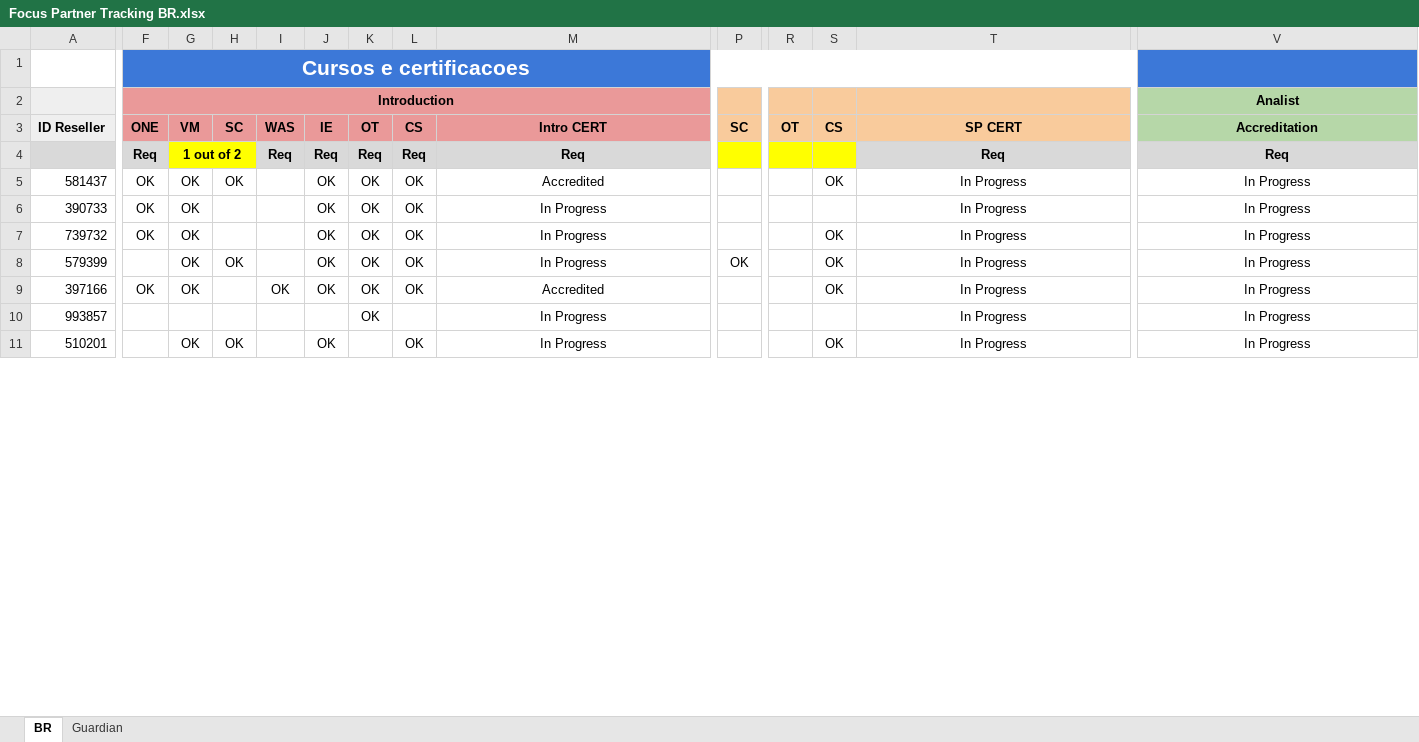
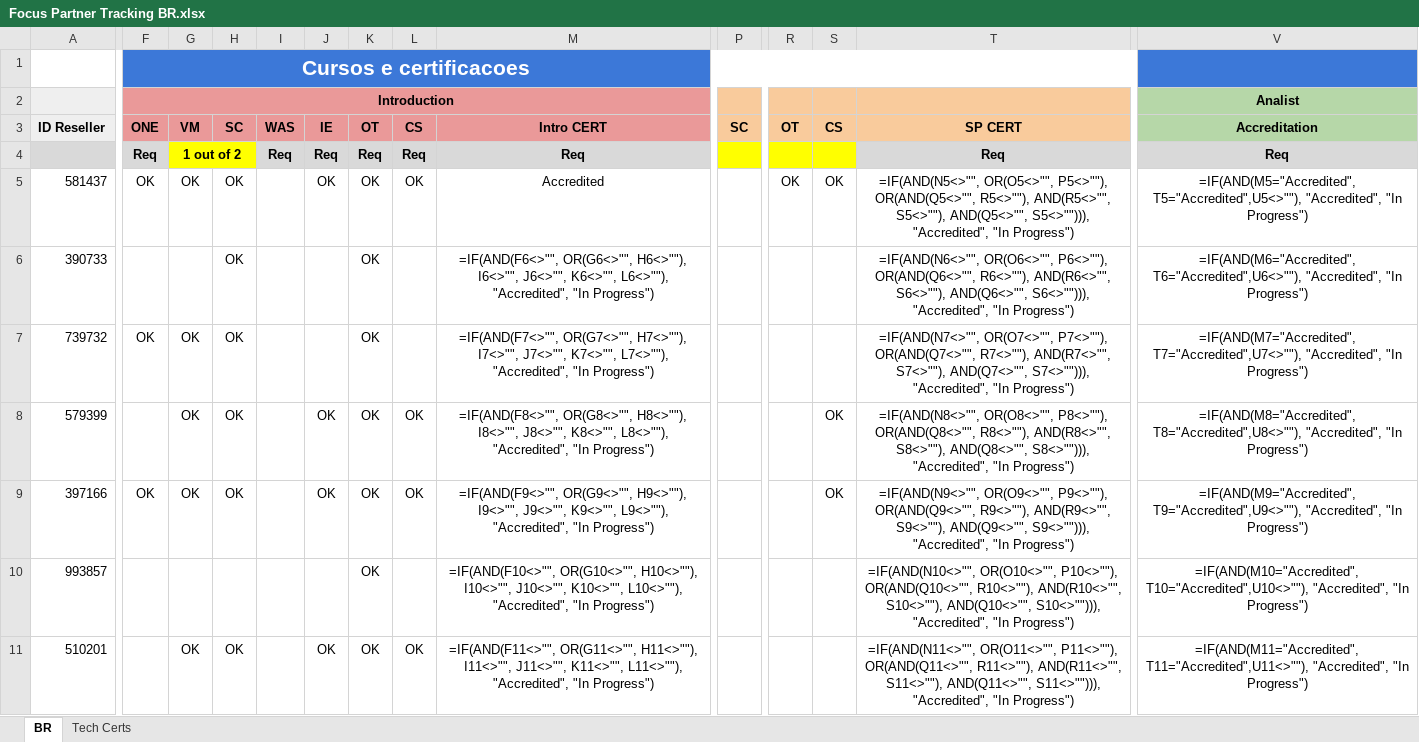
Before and after one commit to mrovere1/mrovere-treino, an Excel workbook: data/partner/Focus Partner Tracking BR.xlsx, sheet BR, drawn as a sheet; only a part is shown, gaps mark what is left out; values as stored, in another font and other column widths than the file's, no borders; formulas without a stored value are shown as written; charts and pictures and conditional formats not drawn; the diff covers the shown part only; the diff names each change by its address in the sheet, - before the commit and + after, or states it on an @@ line.

```diff
--- a/data/partner/Focus Partner Tracking BR.xlsx (sheet BR)
+++ b/data/partner/Focus Partner Tracking BR.xlsx (sheet BR)
-sheet tab: Guardian
+sheet tab: Tech Certs
-R5: (empty)
+R5: OK
-T5: In Progress
+T5: =IF(AND(N5<>"", OR(O5<>"", P5<>""), OR(AND(Q5<>"", R5<>""), AND(R5<>"", S5<>""), AND(Q5<>"", S5<>""))), "Accredited", "In Progress")
-V5: In Progress
+V5: =IF(AND(M5="Accredited", T5="Accredited",U5<>""), "Accredited", "In Progress")
-F6: OK
+F6: (empty)
-G6: OK
+G6: (empty)
-H6:H7: (empty)
+H6:H7: OK
-J6:J7: OK
+J6:J7: (empty)
-L6:L7: OK
+L6:L7: (empty)
-M6: In Progress
+M6: =IF(AND(F6<>"", OR(G6<>"", H6<>""), I6<>"", J6<>"", K6<>"", L6<>""), "Accredited", "In Progress")
-T6: In Progress
+T6: =IF(AND(N6<>"", OR(O6<>"", P6<>""), OR(AND(Q6<>"", R6<>""), AND(R6<>"", S6<>""), AND(Q6<>"", S6<>""))), "Accredited", "In Progress")
-V6: In Progress
+V6: =IF(AND(M6="Accredited", T6="Accredited",U6<>""), "Accredited", "In Progress")
-M7: In Progress
+M7: =IF(AND(F7<>"", OR(G7<>"", H7<>""), I7<>"", J7<>"", K7<>"", L7<>""), "Accredited", "In Progress")
-S7: OK
+S7: (empty)
-T7: In Progress
+T7: =IF(AND(N7<>"", OR(O7<>"", P7<>""), OR(AND(Q7<>"", R7<>""), AND(R7<>"", S7<>""), AND(Q7<>"", S7<>""))), "Accredited", "In Progress")
-V7: In Progress
+V7: =IF(AND(M7="Accredited", T7="Accredited",U7<>""), "Accredited", "In Progress")
-M8: In Progress
+M8: =IF(AND(F8<>"", OR(G8<>"", H8<>""), I8<>"", J8<>"", K8<>"", L8<>""), "Accredited", "In Progress")
-P8: OK
+P8: (empty)
-T8: In Progress
+T8: =IF(AND(N8<>"", OR(O8<>"", P8<>""), OR(AND(Q8<>"", R8<>""), AND(R8<>"", S8<>""), AND(Q8<>"", S8<>""))), "Accredited", "In Progress")
-V8: In Progress
+V8: =IF(AND(M8="Accredited", T8="Accredited",U8<>""), "Accredited", "In Progress")
-H9: (empty)
+H9: OK
-I9: OK
+I9: (empty)
-M9: Accredited
+M9: =IF(AND(F9<>"", OR(G9<>"", H9<>""), I9<>"", J9<>"", K9<>"", L9<>""), "Accredited", "In Progress")
-T9: In Progress
+T9: =IF(AND(N9<>"", OR(O9<>"", P9<>""), OR(AND(Q9<>"", R9<>""), AND(R9<>"", S9<>""), AND(Q9<>"", S9<>""))), "Accredited", "In Progress")
-V9: In Progress
+V9: =IF(AND(M9="Accredited", T9="Accredited",U9<>""), "Accredited", "In Progress")
-M10: In Progress
+M10: =IF(AND(F10<>"", OR(G10<>"", H10<>""), I10<>"", J10<>"", K10<>"", L10<>""), "Accredited", "In Progress")
-T10: In Progress
+T10: =IF(AND(N10<>"", OR(O10<>"", P10<>""), OR(AND(Q10<>"", R10<>""), AND(R10<>"", S10<>""), AND(Q10<>"", S10<>""))), "Accredited", "In Progress")
-V10: In Progress
+V10: =IF(AND(M10="Accredited", T10="Accredited",U10<>""), "Accredited", "In Progress")
-K11: (empty)
+K11: OK
-M11: In Progress
+M11: =IF(AND(F11<>"", OR(G11<>"", H11<>""), I11<>"", J11<>"", K11<>"", L11<>""), "Accredited", "In Progress")
-S11: OK
+S11: (empty)
-T11: In Progress
+T11: =IF(AND(N11<>"", OR(O11<>"", P11<>""), OR(AND(Q11<>"", R11<>""), AND(R11<>"", S11<>""), AND(Q11<>"", S11<>""))), "Accredited", "In Progress")
-V11: In Progress
+V11: =IF(AND(M11="Accredited", T11="Accredited",U11<>""), "Accredited", "In Progress")
```
Also changed, not shown: 23 edited cells elsewhere in this sheet, sheet Tech Certs, charts or pictures.
